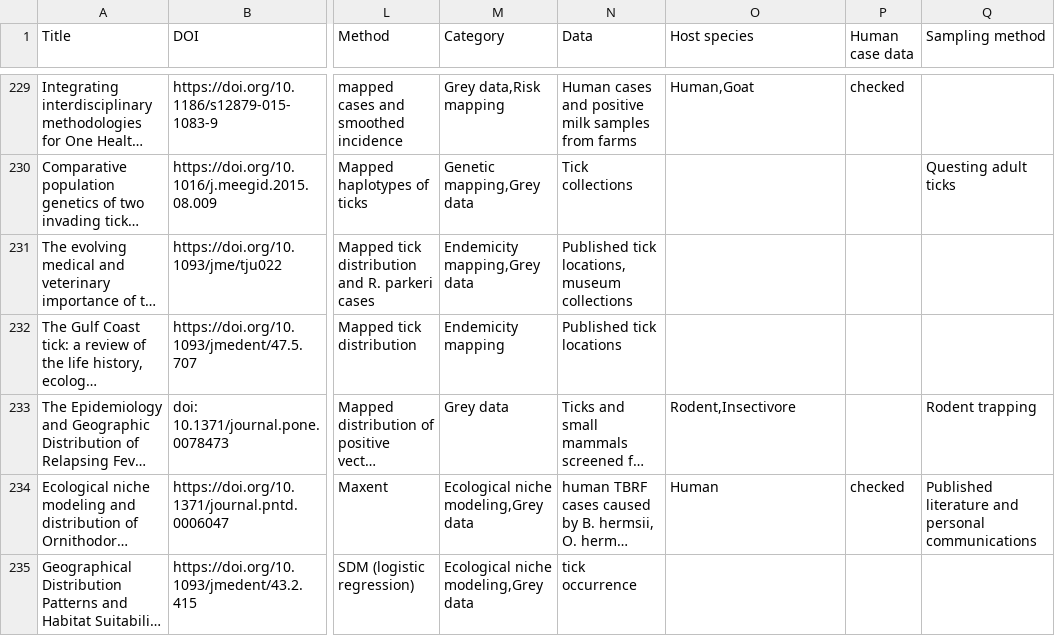
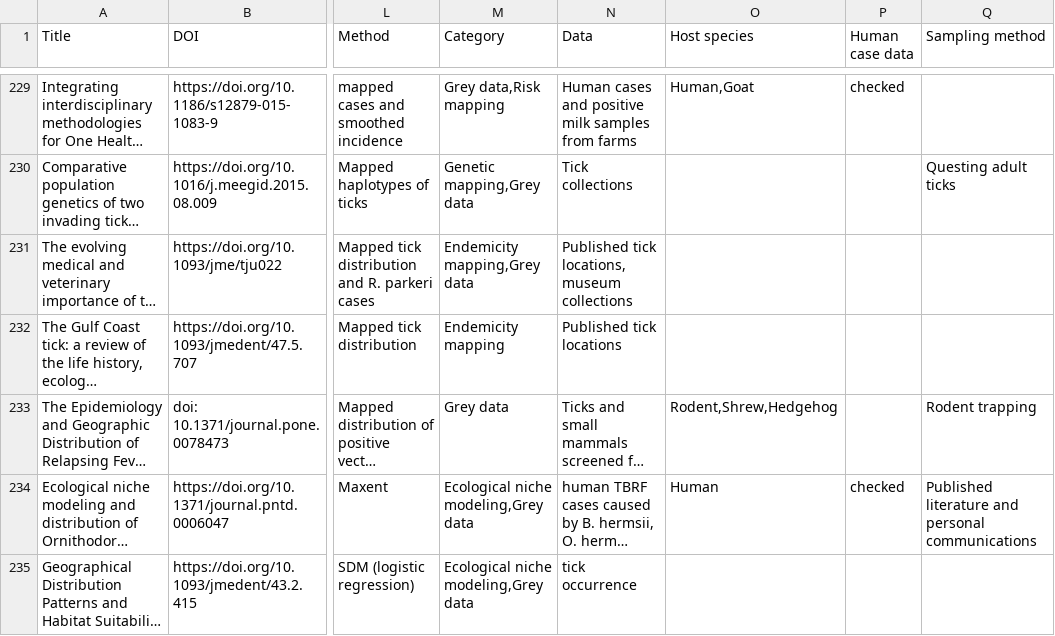
Before and after one commit to viralemergence/tickmaps, a CSV file: TickMaps.csv, drawn as a sheet; only a part is shown, gaps mark what is left out; long unchanged cells end in …; the diff names each change by its address in the sheet, - before the commit and + after, or states it on an @@ line.

```diff
--- a/TickMaps.csv
+++ b/TickMaps.csv
-O233 (Host species): Rodent,Insectivore
+O233 (Host species): Rodent,Shrew,Hedgehog
```
Also changed, not shown: 5 other files.
